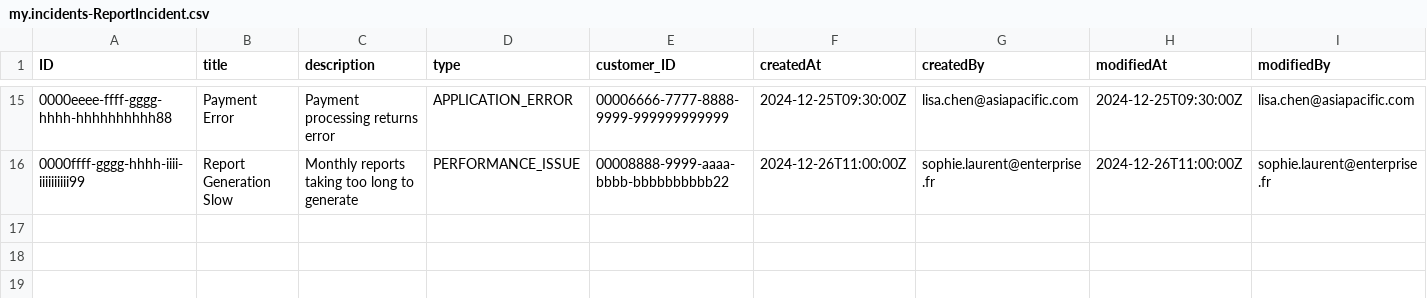
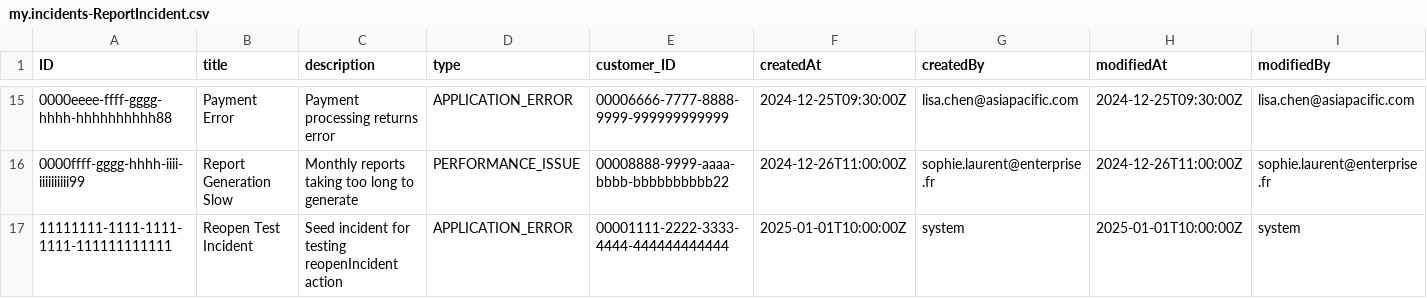
Before and after one commit to D-Novruzov/IncidentManagement-with-SAP-CAP, a CSV file: db/data/my.incidents-ReportIncident.csv, drawn as a sheet; only a part is shown, gaps mark what is left out.

Commit message:
reopenIncident action added, code refactoring done

```diff
--- a/db/data/my.incidents-ReportIncident.csv
+++ b/db/data/my.incidents-ReportIncident.csv
@@ -16 +16,2 @@ ID;title;description;type;customer_ID;createdAt;createdBy;modifiedAt;modifiedBy
 0000ffff-gggg-hhhh-iiii-iiiiiiiiii99;Report Generation Slow;Monthly reports taking too long to generate;PERFORMANCE_ISSUE;00008888-9999-aaaa-bbbb-bbbbbbbbbb22;2024-12-26T11:00:00Z;sophie.laurent@enterprise.fr;2024-12-26T11:00:00Z;sophie.laurent@enterprise.fr
+11111111-1111-1111-1111-111111111111;Reopen Test Incident;Seed incident for testing reopenIncident action;APPLICATION_ERROR;00001111-2222-3333-4444-444444444444;2025-01-01T10:00:00Z;system;2025-01-01T10:00:00Z;system
```
Also changed, not shown: db/data/my.incidents-Incident.csv, 5 other files.
